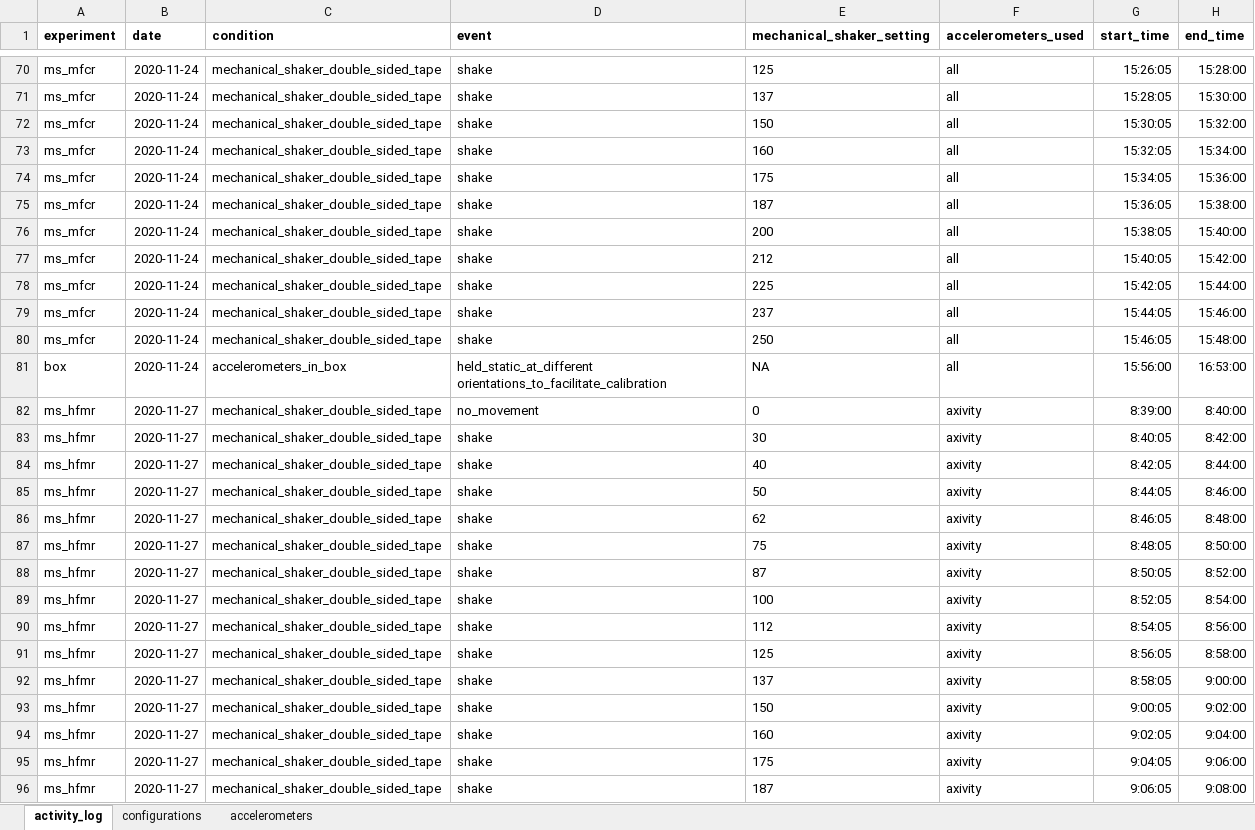
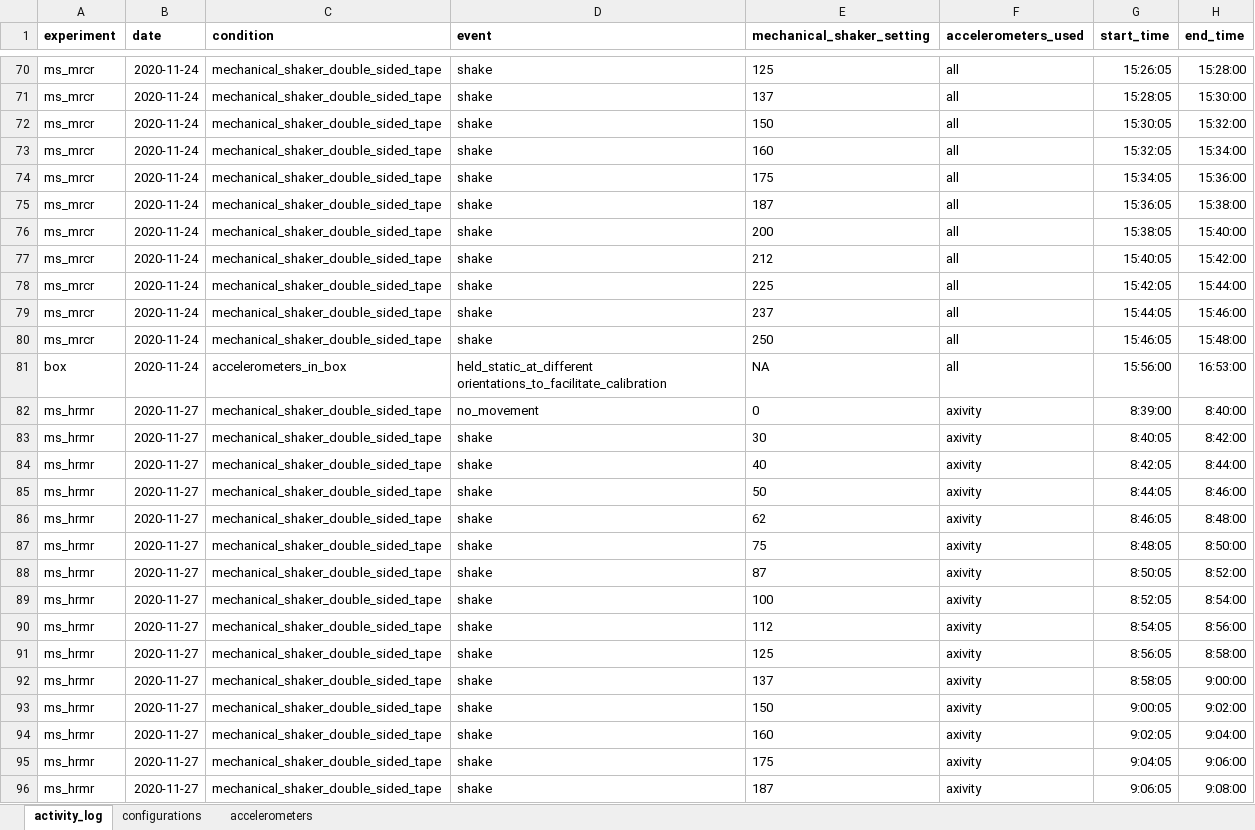
Before and after one commit to wadpac/mechanicalshakerexperiments, an Excel workbook: inst/datadescription/data_description.xlsx, sheet activity_log, drawn as a sheet; only a part is shown, gaps mark what is left out; values as stored, in another font and other column widths than the file's, no borders; charts and pictures not drawn; the diff covers the shown part only; the diff names each change by its address in the sheet, - before the commit and + after, or states it on an @@ line.

```diff
--- a/inst/datadescription/data_description.xlsx (sheet activity_log)
+++ b/inst/datadescription/data_description.xlsx (sheet activity_log)
-A70:A80 (experiment): ms_mfcr
+A70:A80 (experiment): ms_mrcr
-A82:A96 (experiment): ms_hfmr
+A82:A96 (experiment): ms_hrmr
```
Also changed, not shown: 79 edited cells elsewhere in this sheet, charts or pictures.
